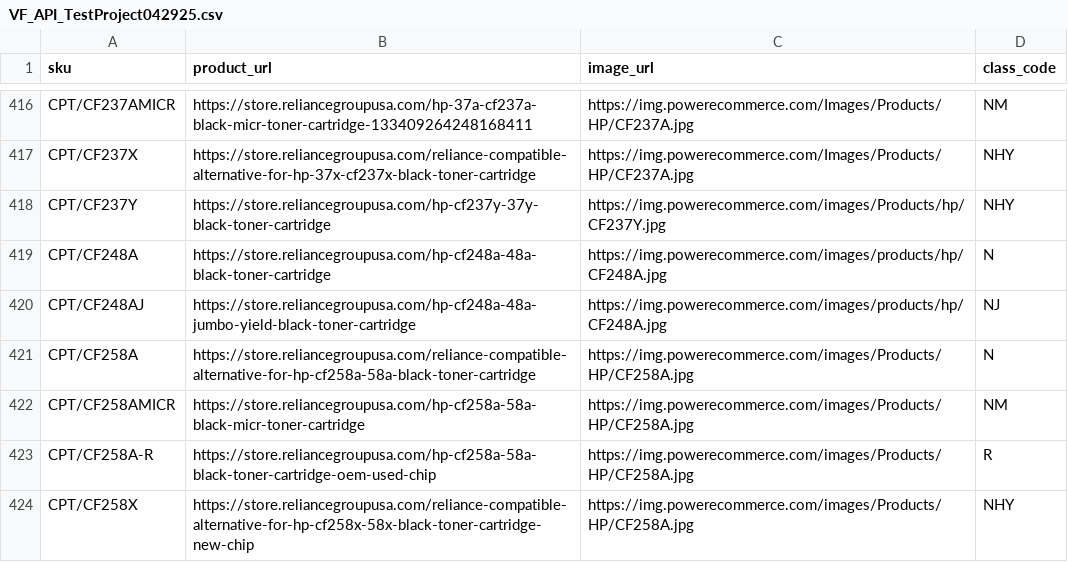
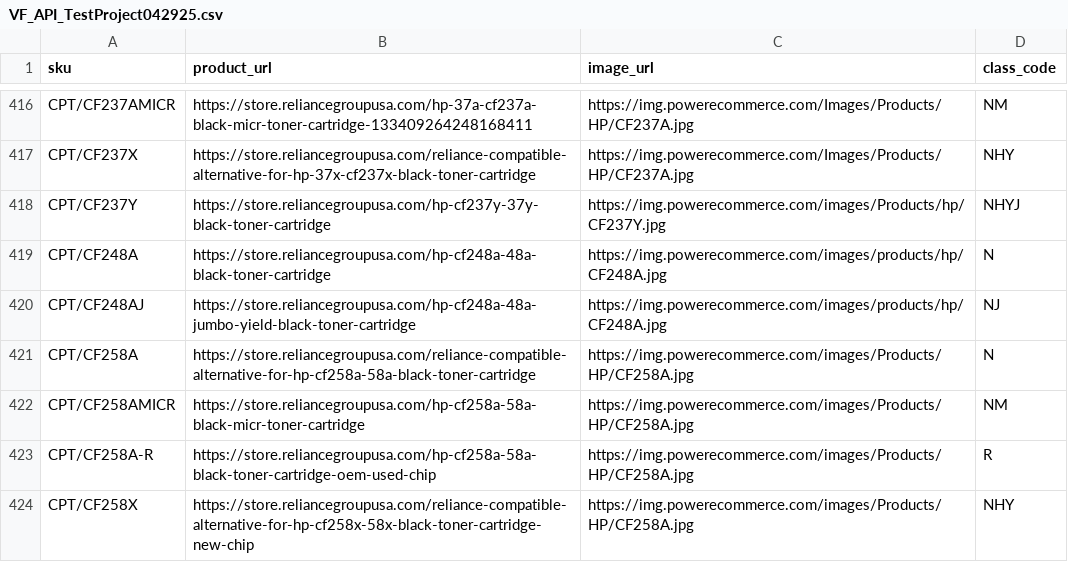
Before and after one commit to ElliottIan397/voiceflow2, a CSV file: VF_API_TestProject042925.csv, drawn as a sheet; only a part is shown, gaps mark what is left out.

Commit message:
Add files via upload

```diff
--- a/VF_API_TestProject042925.csv
+++ b/VF_API_TestProject042925.csv
@@ -417,3 +417,3 @@ CPT/CF237AMICR,https://store.reliancegroupusa.com/hp-37a-cf237a-black-micr-toner
 CPT/CF237X,https://store.reliancegroupusa.com/reliance-compatible-alternative-for-hp-37x-cf237x-black-toner-cartridge,https://img.powerecommerce.com/Images/Products/HP/CF237A.jpg,NHY
-CPT/CF237Y,https://store.reliancegroupusa.com/hp-cf237y-37y-black-toner-cartridge,https://img.powerecommerce.com/images/Products/hp/CF237Y.jpg,NHY
+CPT/CF237Y,https://store.reliancegroupusa.com/hp-cf237y-37y-black-toner-cartridge,https://img.powerecommerce.com/images/Products/hp/CF237Y.jpg,NHYJ
 CPT/CF248A,https://store.reliancegroupusa.com/hp-cf248a-48a-black-toner-cartridge,https://img.powerecommerce.com/images/products/hp/CF248A.jpg,N
```
